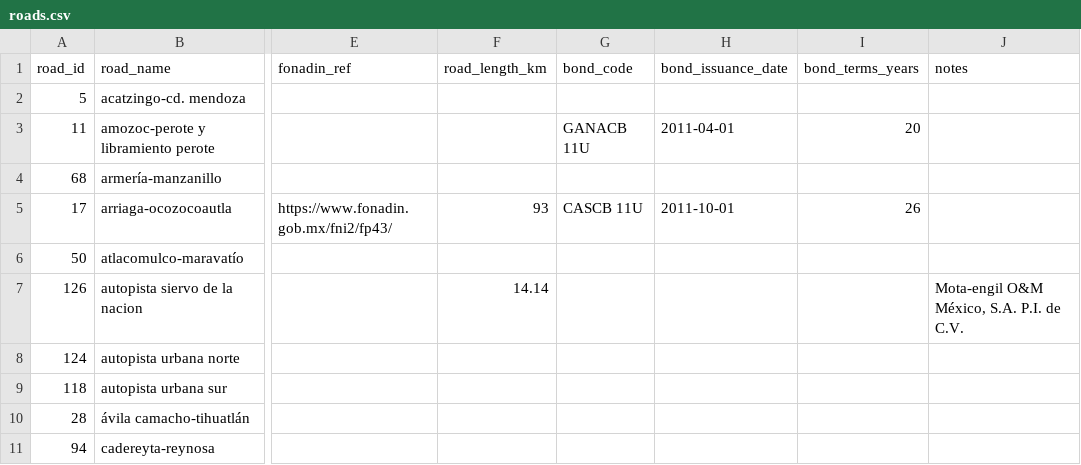
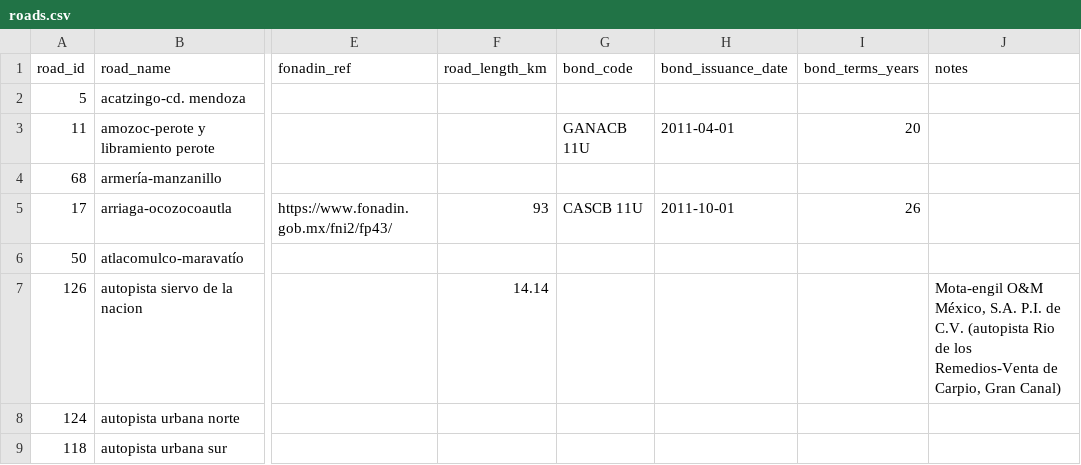
Before and after one commit to elaeon/tollbooth_etc_mx, a CSV file: data/tables/2025/roads.csv, drawn as a sheet; only a part is shown, gaps mark what is left out; the shorter side is filled out with more unchanged rows; the diff names each change by its address in the sheet, - before the commit and + after, or states it on an @@ line.

```diff
--- a/data/tables/2025/roads.csv
+++ b/data/tables/2025/roads.csv
-J7 (notes): …de C.V.
+J7 (notes): …de C.V. (autopista Rio de los Remedios-Venta de Carpio, Gran Canal)
```
Also changed, not shown: data/tables/2025/tollbooths.csv, data/tables/area_operators_mx.csv.
